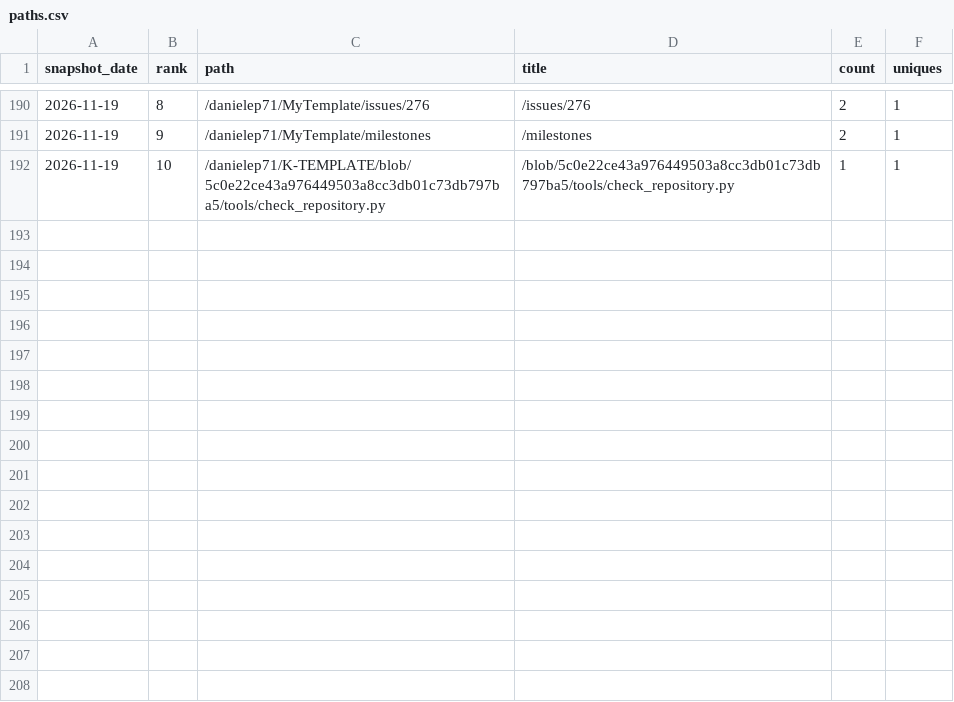
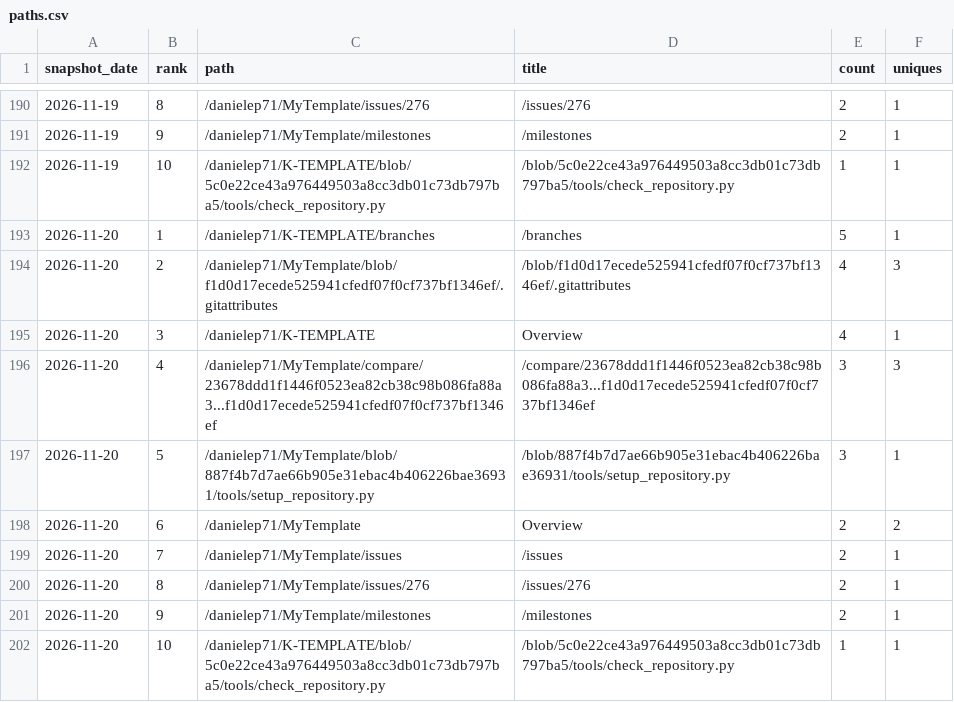
Before and after one commit to danielep71/K-TEMPLATE, a CSV file: data/paths.csv, drawn as a sheet; only a part is shown, gaps mark what is left out; the diff names each change by its address in the sheet, - before the commit and + after, or states it on an @@ line.

```diff
--- a/data/paths.csv
+++ b/data/paths.csv
+row 193: 2026-11-20 | 1 | /danielep71/K-TEMPLATE/branches | /branches | 5 | 1
+row 194: 2026-11-20 | 2 | /danielep71/MyTemplate/blob/f1d0d17ecede525941cfedf07f0cf737bf1346ef/.gitattributes | /blob/f1d0d17ecede525941cfedf07f0cf737bf1346ef/.gitattributes | 4 | 3
+row 195: 2026-11-20 | 3 | /danielep71/K-TEMPLATE | Overview | 4 | 1
+row 196: 2026-11-20 | 4 | /danielep71/MyTemplate/compare/23678ddd1f1446f0523ea82cb38c98b086fa88a3...f1d0d17ecede525941cfedf07f0cf737bf1346ef | /compare/23678ddd1f1446f0523ea82cb38c98b086fa88a3...f1d0d17ecede525941cfedf07f0cf737bf1346ef | 3 | 3
+row 197: 2026-11-20 | 5 | /danielep71/MyTemplate/blob/887f4b7d7ae66b905e31ebac4b406226bae36931/tools/setup_repository.py | /blob/887f4b7d7ae66b905e31ebac4b406226bae36931/tools/setup_repository.py | 3 | 1
+row 198: 2026-11-20 | 6 | /danielep71/MyTemplate | Overview | 2 | 2
+row 199: 2026-11-20 | 7 | /danielep71/MyTemplate/issues | /issues | 2 | 1
+row 200: 2026-11-20 | 8 | /danielep71/MyTemplate/issues/276 | /issues/276 | 2 | 1
+row 201: 2026-11-20 | 9 | /danielep71/MyTemplate/milestones | /milestones | 2 | 1
+row 202: 2026-11-20 | 10 | /danielep71/K-TEMPLATE/blob/5c0e22ce43a976449503a8cc3db01c73db797ba5/tools/check_repository.py | /blob/5c0e22ce43a976449503a8cc3db01c73db797ba5/tools/check_repository.py | 1 | 1
```
Also changed, not shown: data/daily.csv, data/referrers.csv, 1 other file.
